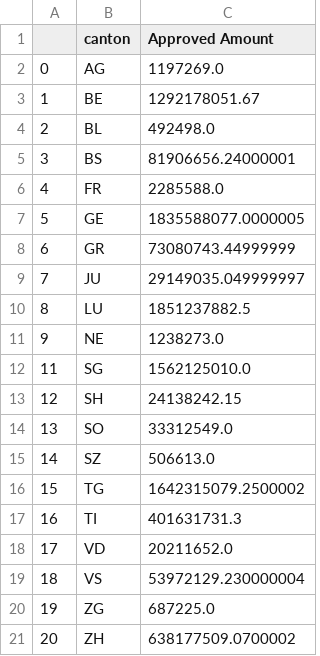
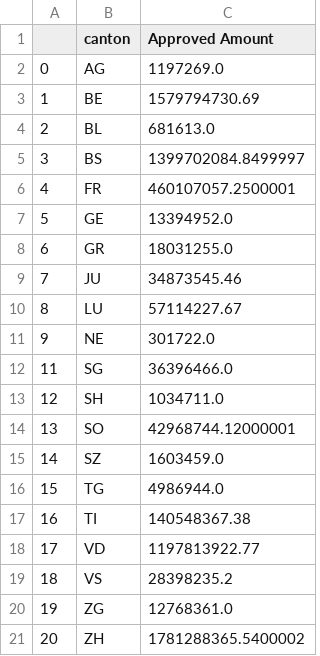
Before and after one commit to cipri-tom/Homework, a CSV file: 03 - Interactive Viz/data/grants_per_canton.csv, drawn as a sheet.

```diff
--- a/03 - Interactive Viz/data/grants_per_canton.csv
+++ b/03 - Interactive Viz/data/grants_per_canton.csv
@@ -2,20 +2,20 @@
 0;AG;1197269.0
-1;BE;1292178051.67
-2;BL;492498.0
-3;BS;81906656.24000001
-4;FR;2285588.0
-5;GE;1835588077.0000005
-6;GR;73080743.44999999
-7;JU;29149035.049999997
-8;LU;1851237882.5
-9;NE;1238273.0
-11;SG;1562125010.0
-12;SH;24138242.15
-13;SO;33312549.0
-14;SZ;506613.0
-15;TG;1642315079.2500002
-16;TI;401631731.3
-17;VD;20211652.0
-18;VS;53972129.230000004
-19;ZG;687225.0
-20;ZH;638177509.0700002
+1;BE;1579794730.69
+2;BL;681613.0
+3;BS;1399702084.8499997
+4;FR;460107057.2500001
+5;GE;13394952.0
+6;GR;18031255.0
+7;JU;34873545.46
+8;LU;57114227.67
+9;NE;301722.0
+11;SG;36396466.0
+12;SH;1034711.0
+13;SO;42968744.12000001
+14;SZ;1603459.0
+15;TG;4986944.0
+16;TI;140548367.38
+17;VD;1197813922.77
+18;VS;28398235.2
+19;ZG;12768361.0
+20;ZH;1781288365.5400002
```
Also changed, not shown: 03 - Interactive Viz/data/universities.csv, 2 other files.
